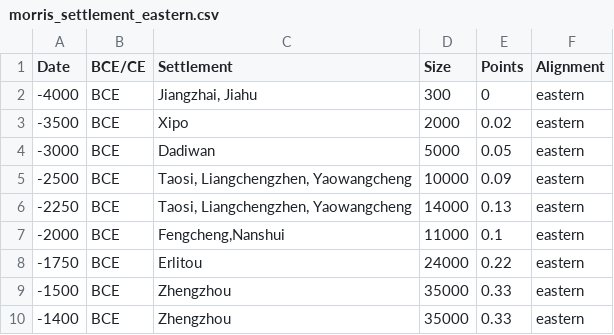
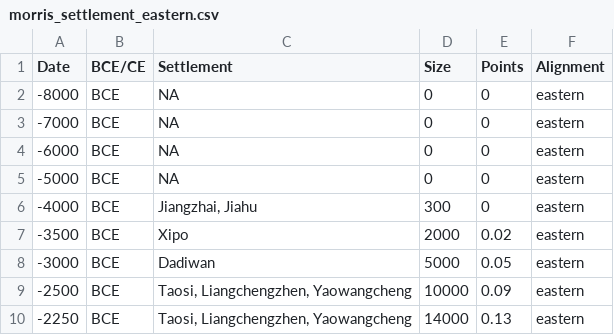
Before and after one commit to BernhardKoschicek/R-univie, a CSV file: 03/settlements/morris_settlement_eastern.csv, drawn as a sheet; only a part is shown; the shorter side is filled out with more unchanged rows.

```diff
--- a/03/settlements/morris_settlement_eastern.csv
+++ b/03/settlements/morris_settlement_eastern.csv
@@ -1,2 +1,6 @@
 Date;BCE/CE;Settlement;Size;Points;Alignment
+-8000;BCE;NA              ;0;0;eastern
+-7000;BCE;NA;0;0;eastern
+-6000;BCE;NA               ;0;0;eastern
+-5000;BCE;NA                 ;0;0;eastern
 -4000;BCE;Jiangzhai, Jiahu                 ;300;0;eastern
```
Also changed, not shown: 03/settlements/morris_settlement_western.csv.
